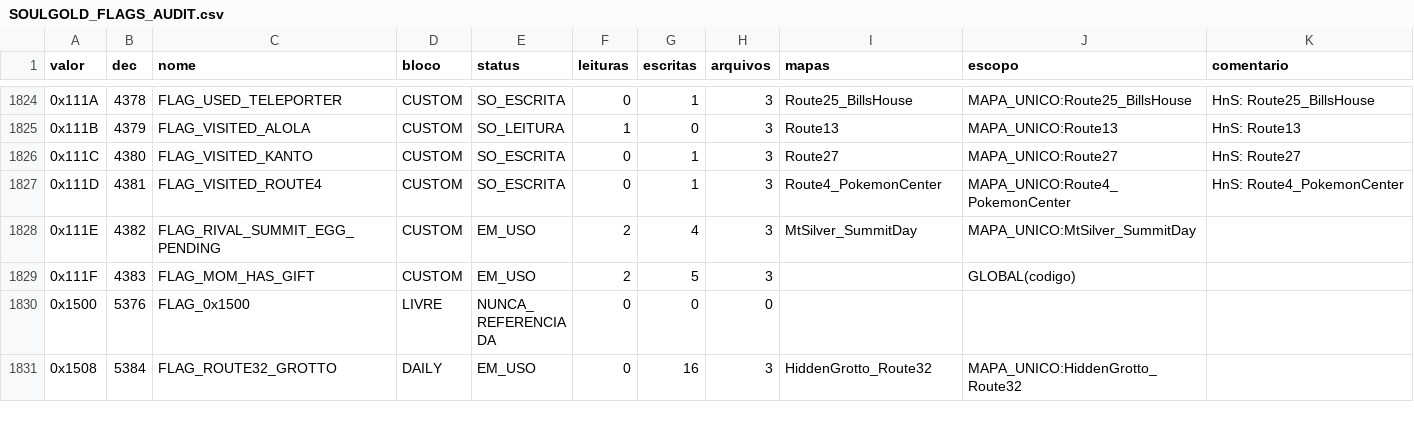
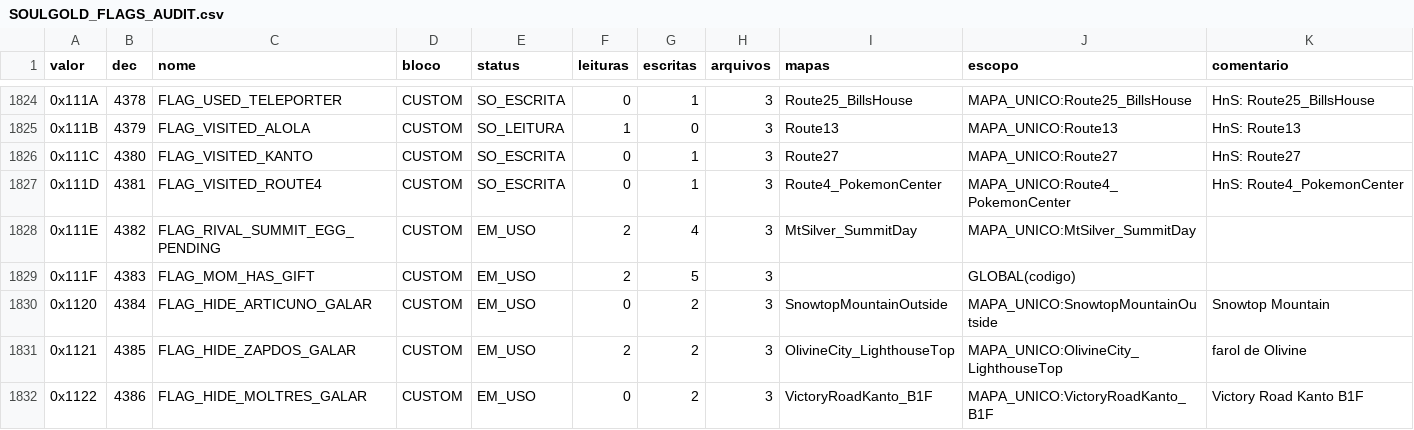
Before and after one commit to MicaelZonta/soulgold, a CSV file: docs/SOULGOLD_FLAGS_AUDIT.csv, drawn as a sheet; only a part is shown, gaps mark what is left out; the shorter side is filled out with more unchanged rows; the diff covers the shown part only; the diff names each change by its address in the sheet, - before the commit and + after, or states it on an @@ line.

```diff
--- a/docs/SOULGOLD_FLAGS_AUDIT.csv
+++ b/docs/SOULGOLD_FLAGS_AUDIT.csv
+row 1830: 0x1120 | 4384 | FLAG_HIDE_ARTICUNO_GALAR | CUSTOM | EM_USO | 0 | 2 | 3 | SnowtopMountainOutside | MAPA_UNICO:SnowtopMountainOutside | Snowtop Mountain
+row 1831: 0x1121 | 4385 | FLAG_HIDE_ZAPDOS_GALAR | CUSTOM | EM_USO | 2 | 2 | 3 | OlivineCity_LighthouseTop | MAPA_UNICO:OlivineCity_LighthouseTop | farol de Olivine
+row 1832: 0x1122 | 4386 | FLAG_HIDE_MOLTRES_GALAR | CUSTOM | EM_USO | 0 | 2 | 3 | VictoryRoadKanto_B1F | MAPA_UNICO:VictoryRoadKanto_B1F | Victory Road Kanto B1F
```
Also changed, not shown: 2 added rows and 44 edited cells elsewhere in this file, 25 other files.
